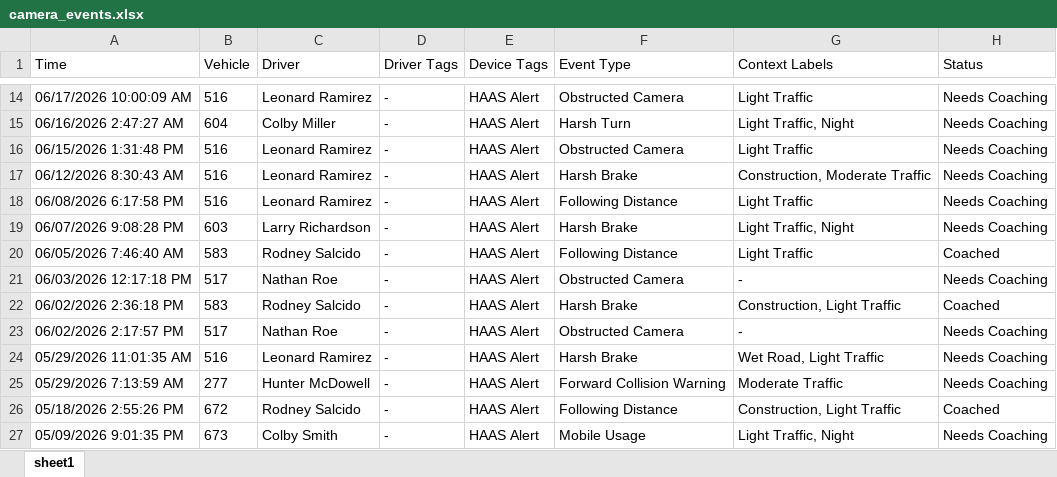
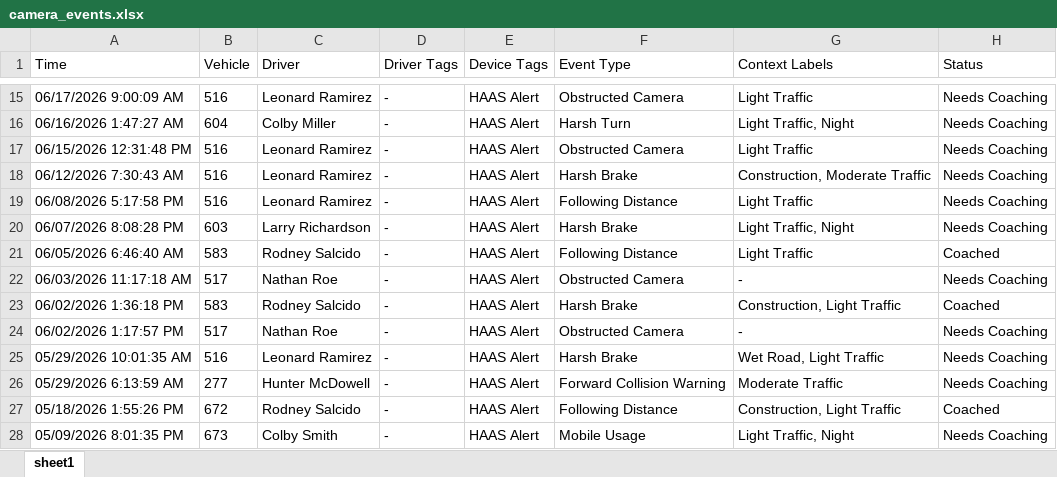
Before and after one commit to jmullins-DEN/neal-pool, an Excel workbook: camera_events.xlsx, sheet sheet1, drawn as a sheet; only a part is shown, gaps mark what is left out; values as stored, in another font and other column widths than the file's, no borders; addresses are those after the commit; the diff covers the shown part only; the diff names each change by its address in the sheet, - before the commit and + after, or states it on an @@ line.

Commit message:
Weekly data update: camera_events.xlsx

```diff
--- a/camera_events.xlsx (sheet sheet1)
+++ b/camera_events.xlsx (sheet sheet1)
-A15 (Time): 06/17/2026 10:00:09 AM
+A15 (Time): 06/17/2026 9:00:09 AM
-A16 (Time): 06/16/2026 2:47:27 AM
+A16 (Time): 06/16/2026 1:47:27 AM
-A17 (Time): 06/15/2026 1:31:48 PM
+A17 (Time): 06/15/2026 12:31:48 PM
-A18 (Time): 06/12/2026 8:30:43 AM
+A18 (Time): 06/12/2026 7:30:43 AM
-A19 (Time): 06/08/2026 6:17:58 PM
+A19 (Time): 06/08/2026 5:17:58 PM
-A20 (Time): 06/07/2026 9:08:28 PM
+A20 (Time): 06/07/2026 8:08:28 PM
-A21 (Time): 06/05/2026 7:46:40 AM
+A21 (Time): 06/05/2026 6:46:40 AM
-A22 (Time): 06/03/2026 12:17:18 PM
+A22 (Time): 06/03/2026 11:17:18 AM
-A23 (Time): 06/02/2026 2:36:18 PM
+A23 (Time): 06/02/2026 1:36:18 PM
-A24 (Time): 06/02/2026 2:17:57 PM
+A24 (Time): 06/02/2026 1:17:57 PM
-A25 (Time): 05/29/2026 11:01:35 AM
+A25 (Time): 05/29/2026 10:01:35 AM
-A26 (Time): 05/29/2026 7:13:59 AM
+A26 (Time): 05/29/2026 6:13:59 AM
-A27 (Time): 05/18/2026 2:55:26 PM
+A27 (Time): 05/18/2026 1:55:26 PM
-A28 (Time): 05/09/2026 9:01:35 PM
+A28 (Time): 05/09/2026 8:01:35 PM
```
Also changed, not shown: 1 added row and 14 edited cells elsewhere in this sheet.
